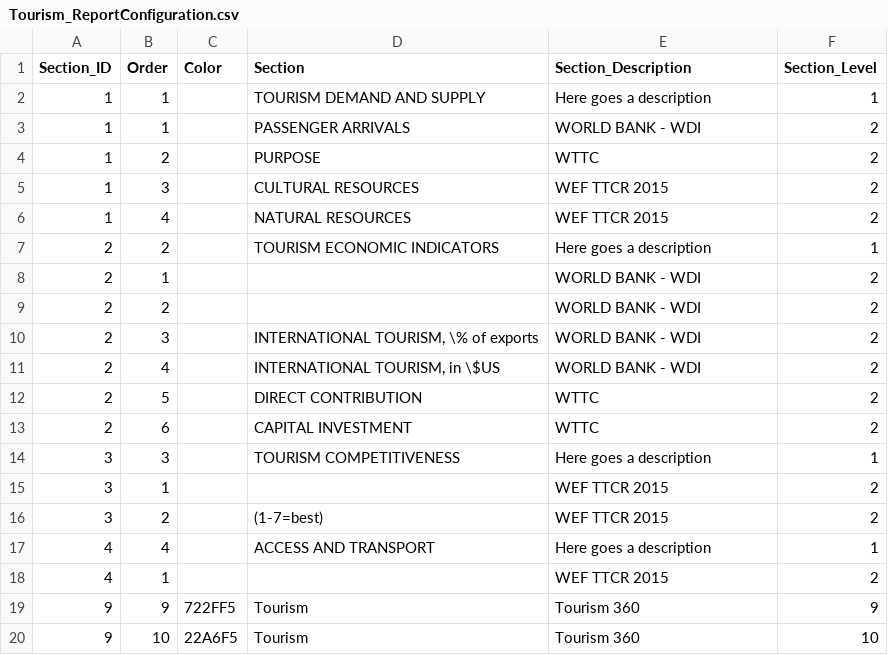
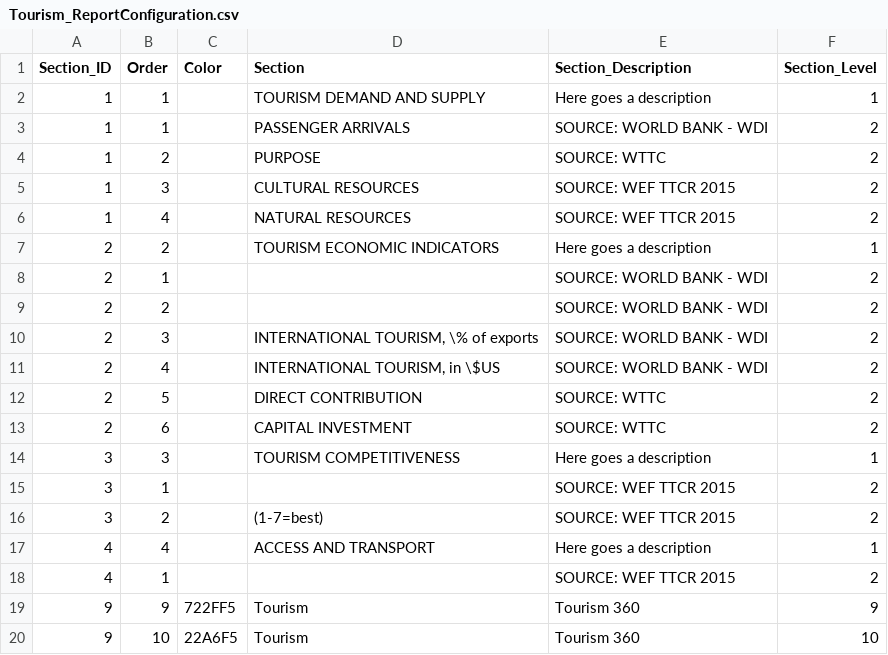
Before and after one commit to asRodelgo/reportGenerator360, a CSV file: templates/Tourism_ReportConfiguration.csv, drawn as a sheet.

Commit message:
cosmetic changes. Thousand separator, SOURCES

```diff
--- a/templates/Tourism_ReportConfiguration.csv
+++ b/templates/Tourism_ReportConfiguration.csv
@@ -2,18 +2,18 @@ Section_ID,Order,Color,Section,Section_Description,Section_Level
 1,1,,TOURISM DEMAND AND SUPPLY,Here goes a description,1
-1,1,,PASSENGER ARRIVALS,WORLD BANK - WDI,2
-1,2,,PURPOSE,WTTC,2
-1,3,,CULTURAL RESOURCES,WEF TTCR 2015,2
-1,4,,NATURAL RESOURCES,WEF TTCR 2015,2
+1,1,,PASSENGER ARRIVALS,SOURCE: WORLD BANK - WDI,2
+1,2,,PURPOSE,SOURCE: WTTC,2
+1,3,,CULTURAL RESOURCES,SOURCE: WEF TTCR 2015,2
+1,4,,NATURAL RESOURCES,SOURCE: WEF TTCR 2015,2
 2,2,,TOURISM ECONOMIC INDICATORS,Here goes a description,1
-2,1,,,WORLD BANK - WDI,2
-2,2,,,WORLD BANK - WDI,2
-2,3,,"INTERNATIONAL TOURISM, \% of exports",WORLD BANK - WDI,2
-2,4,,"INTERNATIONAL TOURISM, in \$US",WORLD BANK - WDI,2
-2,5,,DIRECT CONTRIBUTION,WTTC,2
-2,6,,CAPITAL INVESTMENT,WTTC,2
+2,1,,,SOURCE: WORLD BANK - WDI,2
+2,2,,,SOURCE: WORLD BANK - WDI,2
+2,3,,"INTERNATIONAL TOURISM, \% of exports",SOURCE: WORLD BANK - WDI,2
+2,4,,"INTERNATIONAL TOURISM, in \$US",SOURCE: WORLD BANK - WDI,2
+2,5,,DIRECT CONTRIBUTION,SOURCE: WTTC,2
+2,6,,CAPITAL INVESTMENT,SOURCE: WTTC,2
 3,3,,TOURISM COMPETITIVENESS,Here goes a description,1
-3,1,,,WEF TTCR 2015,2
-3,2,,(1-7=best),WEF TTCR 2015,2
+3,1,,,SOURCE: WEF TTCR 2015,2
+3,2,,(1-7=best),SOURCE: WEF TTCR 2015,2
 4,4,,ACCESS AND TRANSPORT,Here goes a description,1
-4,1,,,WEF TTCR 2015,2
+4,1,,,SOURCE: WEF TTCR 2015,2
 9,9,722FF5,Tourism,Tourism 360,9
```
Also changed, not shown: templates/Tourism_DataDescription.csv, 24 other files.
